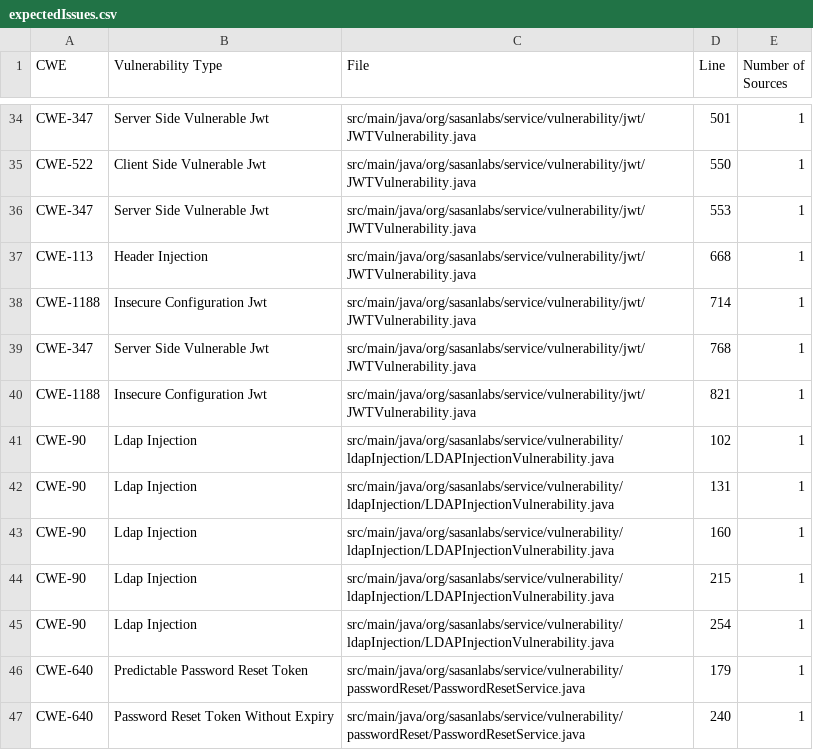
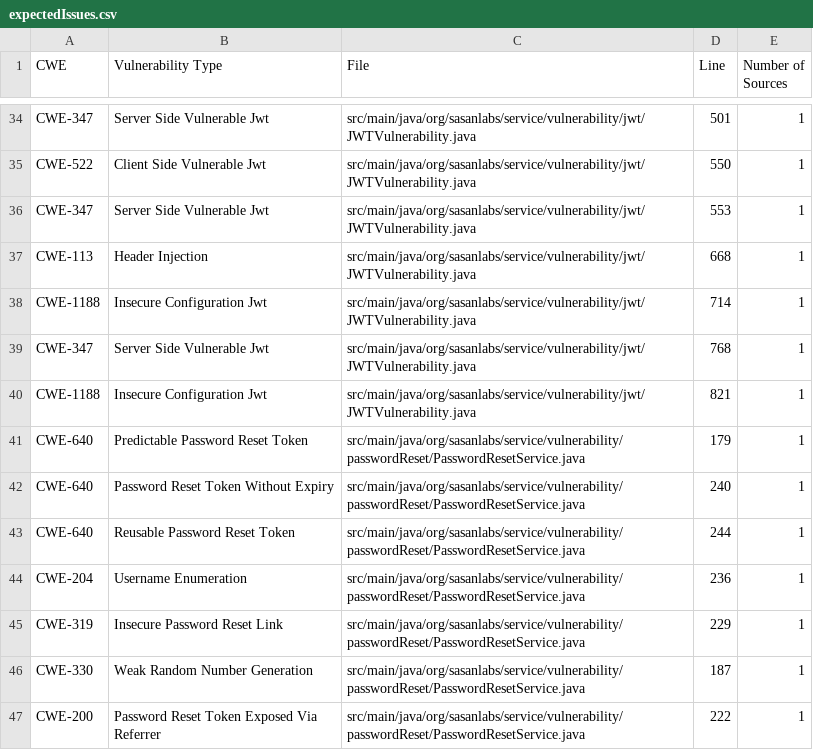
Before and after one commit to NichiyaOba/VulnerableApp, a CSV file: scanner/sast/expectedIssues.csv, drawn as a sheet; only a part is shown, gaps mark what is left out; the shorter side is filled out with more unchanged rows.

Commit message:
fix(ldap-injection): encode filter values and stop disclosing the query
Why:
Levels 1, 2, 3 and 5 concatenated the username straight into an LDAP
filter, so "*" matched every entry and ")(|(uid=*" closed the intended
clause and appended one of the attacker's choosing - which, on the login
levels, authenticates without a password.

Level 4 already encoded its value, but every level handed the assembled
filter back in the response under a "filter" key and returned the
directory's own exception text on failure. Both tell an attacker how the
query is shaped and how their input landed in it, which is the reconnaissance
the injection depends on. Level 6 in the same class returns neither.

What:
- Encode every value with Filter.encodeValue before it reaches a filter,
  the same call level 6 already used, so filter syntax is looked up as a
  literal uid and matches nothing.
- Stop returning the constructed filter to the caller.
- Replace the "LDAP query failed: <directory message>" responses with a
  generic failure.
- Mark levels 1-5 variant = Variant.SECURE.

Verified against the running app with five payloads - "*", "*)(uid=*",
"admin)(|(uid=*", "*)(|(mail=*" and "admin))(|(uid=*": none returns a
directory entry on the search levels or authenticates on the login
levels, no response carries the filter, and a real username (alice) is
still resolved. gradle spotlessJavaCheck test passes.

```diff
--- a/scanner/sast/expectedIssues.csv
+++ b/scanner/sast/expectedIssues.csv
@@ -40,7 +40,2 @@ CWE-347,Server Side Vulnerable Jwt,src/main/java/org/sasanlabs/service/vulnerabi
 CWE-1188,Insecure Configuration Jwt,src/main/java/org/sasanlabs/service/vulnerability/jwt/JWTVulnerability.java,821,1
-CWE-90,Ldap Injection,src/main/java/org/sasanlabs/service/vulnerability/ldapInjection/LDAPInjectionVulnerability.java,102,1
-CWE-90,Ldap Injection,src/main/java/org/sasanlabs/service/vulnerability/ldapInjection/LDAPInjectionVulnerability.java,131,1
-CWE-90,Ldap Injection,src/main/java/org/sasanlabs/service/vulnerability/ldapInjection/LDAPInjectionVulnerability.java,160,1
-CWE-90,Ldap Injection,src/main/java/org/sasanlabs/service/vulnerability/ldapInjection/LDAPInjectionVulnerability.java,215,1
-CWE-90,Ldap Injection,src/main/java/org/sasanlabs/service/vulnerability/ldapInjection/LDAPInjectionVulnerability.java,254,1
 CWE-640,Predictable Password Reset Token,src/main/java/org/sasanlabs/service/vulnerability/passwordReset/PasswordResetService.java,179,1
```
Also changed, not shown: 2 other files.
